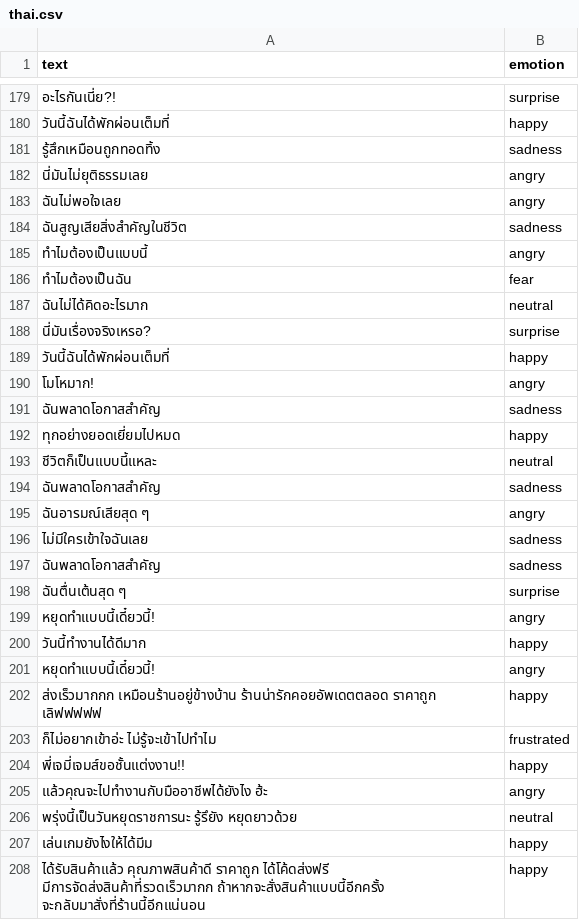
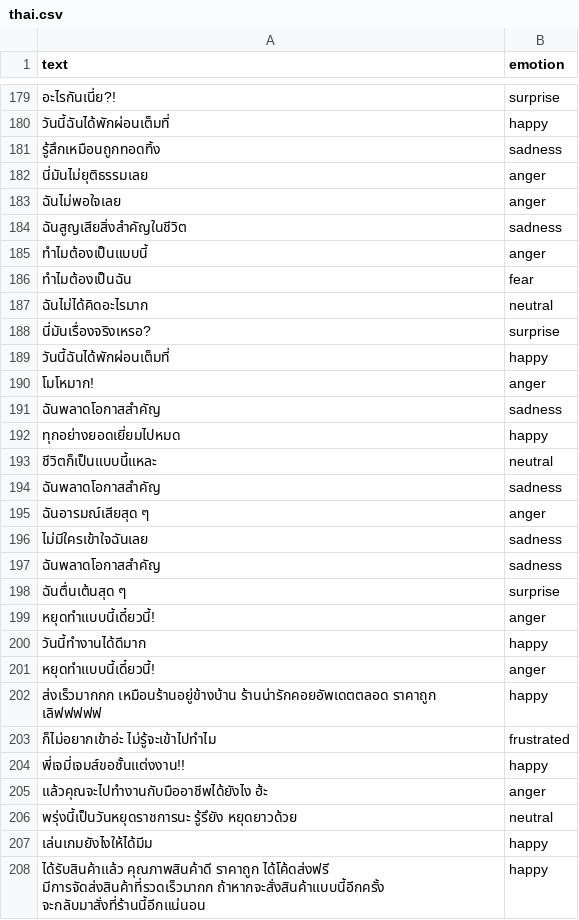
Before and after one commit to GkungZ01/ai-emotion-detection-in-text, a CSV file: dataset/thai.csv, drawn as a sheet; only a part is shown, gaps mark what is left out; the diff covers the shown part only.

```diff
--- a/dataset/thai.csv
+++ b/dataset/thai.csv
@@ -181,6 +181,6 @@
 รู้สึกเหมือนถูกทอดทิ้ง,sadness
-นี่มันไม่ยุติธรรมเลย,angry
-ฉันไม่พอใจเลย,angry
+นี่มันไม่ยุติธรรมเลย,anger
+ฉันไม่พอใจเลย,anger
 ฉันสูญเสียสิ่งสำคัญในชีวิต,sadness
-ทำไมต้องเป็นแบบนี้,angry
+ทำไมต้องเป็นแบบนี้,anger
 ทำไมต้องเป็นฉัน,fear
@@ -189,3 +189,3 @@
 วันนี้ฉันได้พักผ่อนเต็มที่,happy
-โมโหมาก!,angry
+โมโหมาก!,anger
 ฉันพลาดโอกาสสำคัญ,sadness
@@ -194,3 +194,3 @@
 ฉันพลาดโอกาสสำคัญ,sadness
-ฉันอารมณ์เสียสุด ๆ,angry
+ฉันอารมณ์เสียสุด ๆ,anger
 ไม่มีใครเข้าใจฉันเลย,sadness
@@ -198,5 +198,5 @@
 ฉันตื่นเต้นสุด ๆ,surprise
-หยุดทำแบบนี้เดี๋ยวนี้!,angry
+หยุดทำแบบนี้เดี๋ยวนี้!,anger
 วันนี้ทำงานได้ดีมาก,happy
-หยุดทำแบบนี้เดี๋ยวนี้!,angry
+หยุดทำแบบนี้เดี๋ยวนี้!,anger
 "ส่งเร็วมากกก เหมือนร้านอยู่ข้างบ้าน ร้านน่ารักคอยอัพเดตตลอด ราคาถูก เลิฟฟฟฟฟ",happy
@@ -204,3 +204,3 @@
 พี่เจมี่เจมส์ขอชั้นแต่งงาน!!,happy
-แล้วคุณจะไปทำงานกับมืออาชีพได้ยังไง ฮ้ะ,angry
+แล้วคุณจะไปทำงานกับมืออาชีพได้ยังไง ฮ้ะ,anger
 พรุ่งนี้เป็นวันหยุดราชการนะ รู้รึยัง หยุดยาวด้วย,neutral
```
Also changed, not shown: 1 removed row and 38 edited cells elsewhere in this file, 6 other files.
